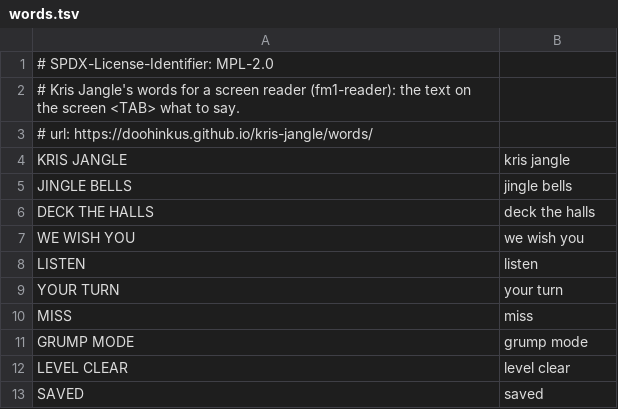
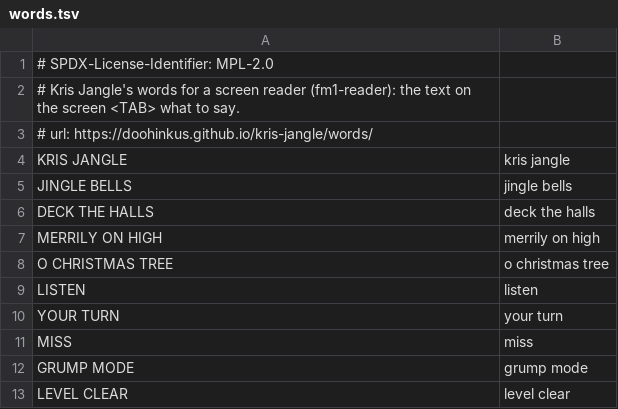
Before and after one commit to doohinkus/kris-jangle, a TSV file: kris-jangle/words.tsv, drawn as a sheet; only a part is shown; the shorter side is filled out with more unchanged rows; removed rows and columns are numbered as before the commit, all else as after; the diff names each change by its address in the sheet, - before the commit and + after, or states it on an @@ line.

Commit message:
Kris Jangle: HOME SONG picker, real Deck/Carol/Merrily/O Christmas Tree from MIDI, 4 songs
HOME shows LISTEN. / SONG: with SELECT cycling (default Jingle Bells, session-only). Removed the unreachable ST_SELECT page. Deck from deck-the-halls.mid, Merrily from ding-dong-merrily-on-high.mid, O Christmas Tree from o-christmas-tree.mid; settings upgraded CCR3->CCR4 with the new 4th slot saved, backup version 3.

```diff
--- a/kris-jangle/words.tsv
+++ b/kris-jangle/words.tsv
-row 7: WE WISH YOU | we wish you
+row 7: MERRILY ON HIGH | merrily on high
+row 8: O CHRISTMAS TREE | o christmas tree
```
Also changed, not shown: 11 other files.
